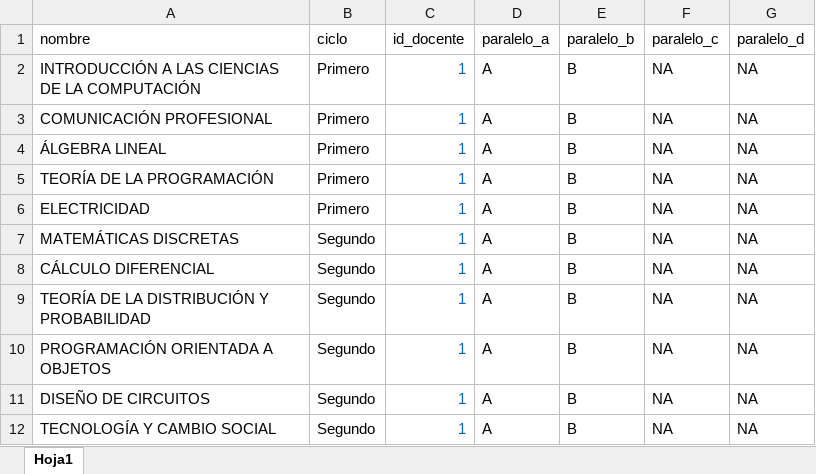
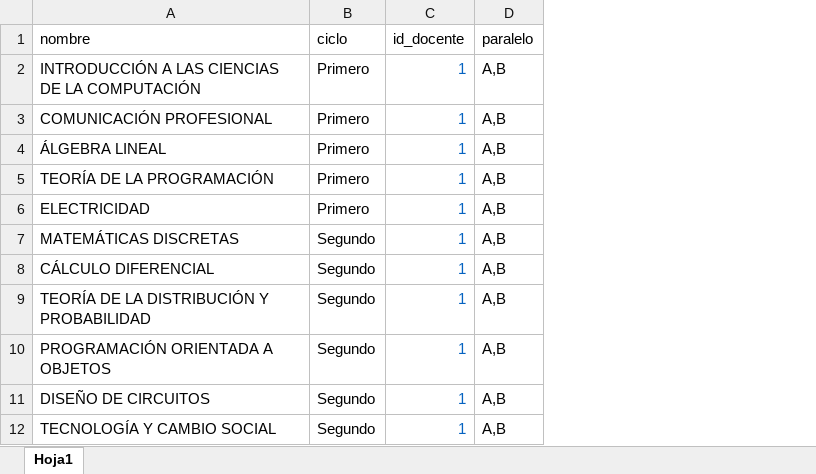
Before and after one commit to sc8795/Proyecto-TT-c-digo-, an Excel workbook: sgtcis/storage/archivos/plantilla_materias.xlsx, sheet Hoja1, drawn as a sheet; only a part is shown; values as stored, in another font and other column widths than the file's, no borders; removed rows and columns are numbered as before the commit, all else as after; the diff names each change by its address in the sheet, - before the commit and + after, or states it on an @@ line.

Commit message:
Solicitar tutoría - estudiante
se agregaron más funciones a la vista solicitar tutoria (para que le muestre al estudiante solamente las materias del ciclo y paralelo del que curso). Se modificó la presentación de la notificacion al docente.

```diff
--- a/sgtcis/storage/archivos/plantilla_materias.xlsx (sheet Hoja1)
+++ b/sgtcis/storage/archivos/plantilla_materias.xlsx (sheet Hoja1)
-column D (paralelo_a), rows 2-12: all A
-column E (paralelo_b), rows 2-12: all B
-column F (paralelo_c), rows 2-12: all NA
-column G (paralelo_d), rows 2-12: all NA
+column D (paralelo), rows 2-12: all A,B
```
Also changed, not shown: sgtcis/storage/archivos/plantilla_docentes.xlsx, 19 other files.
